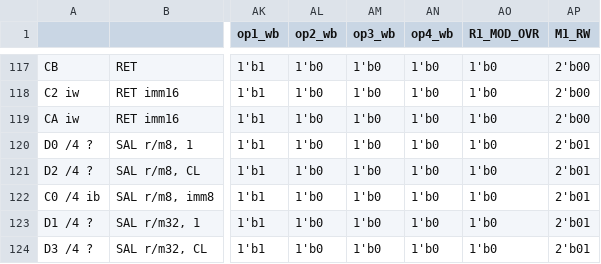
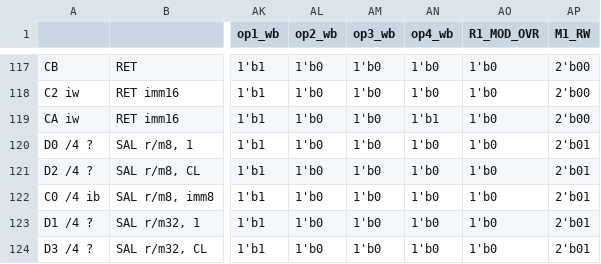
Before and after one commit to e-turcotte/Project-RAVE, a CSV file: processor/ControlStore/pythonProject/output.csv, drawn as a sheet; only a part is shown, gaps mark what is left out; the diff names each change by its address in the sheet, - before the commit and + after, or states it on an @@ line.

```diff
--- a/processor/ControlStore/pythonProject/output.csv
+++ b/processor/ControlStore/pythonProject/output.csv
-AN119 (op4_wb): 1'b0
+AN119 (op4_wb): 1'b1
```
Also changed, not shown: 2 other files.
